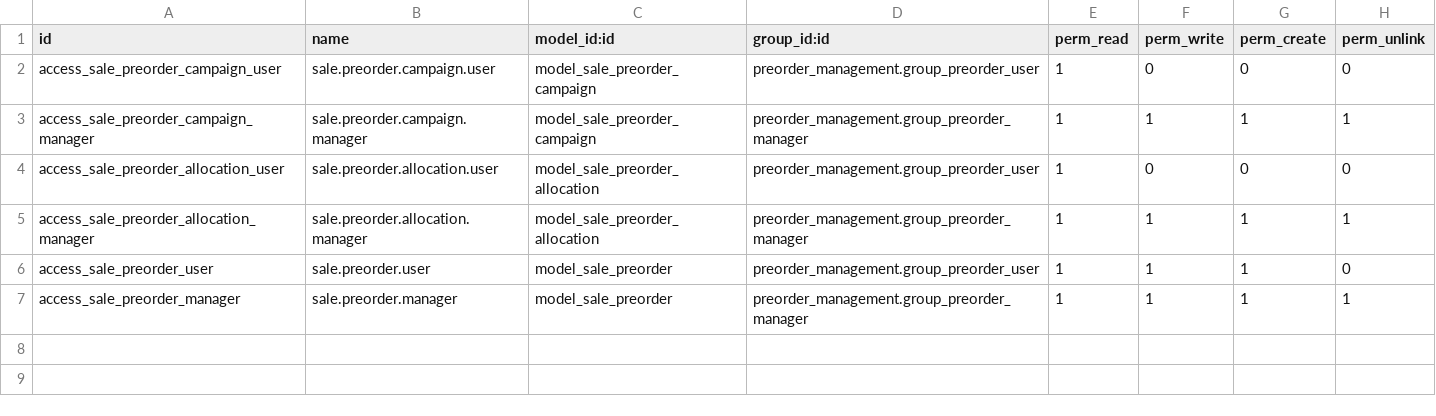
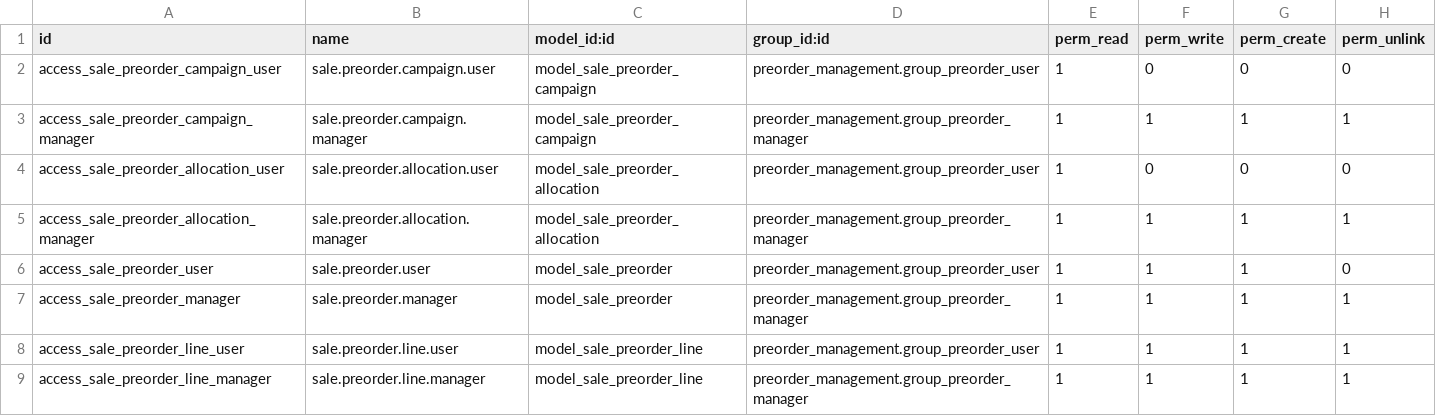
Before and after one commit to hagarOdoo18/tradeline, a CSV file: preorder_management/security/ir.model.access.csv, drawn as a sheet; the diff names each change by its address in the sheet, - before the commit and + after, or states it on an @@ line.

Commit message:
Support multi-device customer preorders

```diff
--- a/preorder_management/security/ir.model.access.csv
+++ b/preorder_management/security/ir.model.access.csv
+row 8: access_sale_preorder_line_user | sale.preorder.line.user | model_sale_preorder_line | preorder_management.group_preorder_user | 1 | 1 | 1 | 1
+row 9: access_sale_preorder_line_manager | sale.preorder.line.manager | model_sale_preorder_line | preorder_management.group_preorder_manager | 1 | 1 | 1 | 1
```
Also changed, not shown: 6 other files.
